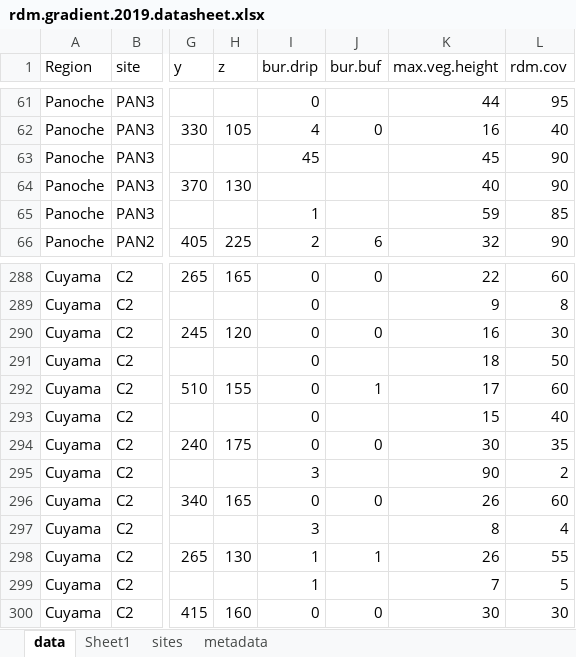
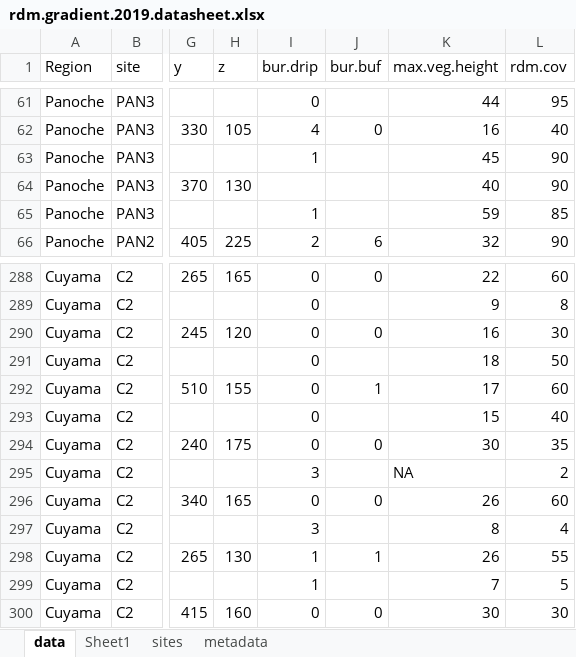
Before and after one commit to jennabraun/rdm.gradient, an Excel workbook: rdm.gradient.2019.datasheet.xlsx, sheet data, drawn as a sheet; only a part is shown, gaps mark what is left out; values as stored, in another font and other column widths than the file's, no borders; the diff names each change by its address in the sheet, - before the commit and + after, or states it on an @@ line.

```diff
--- a/rdm.gradient.2019.datasheet.xlsx (sheet data)
+++ b/rdm.gradient.2019.datasheet.xlsx (sheet data)
-I63 (bur.drip): 45
+I63 (bur.drip): 1
-K295 (max.veg.height): 90
+K295 (max.veg.height): NA
```
Also changed, not shown: sheet Sheet1, arthropods.xlsx, 3 other files.
